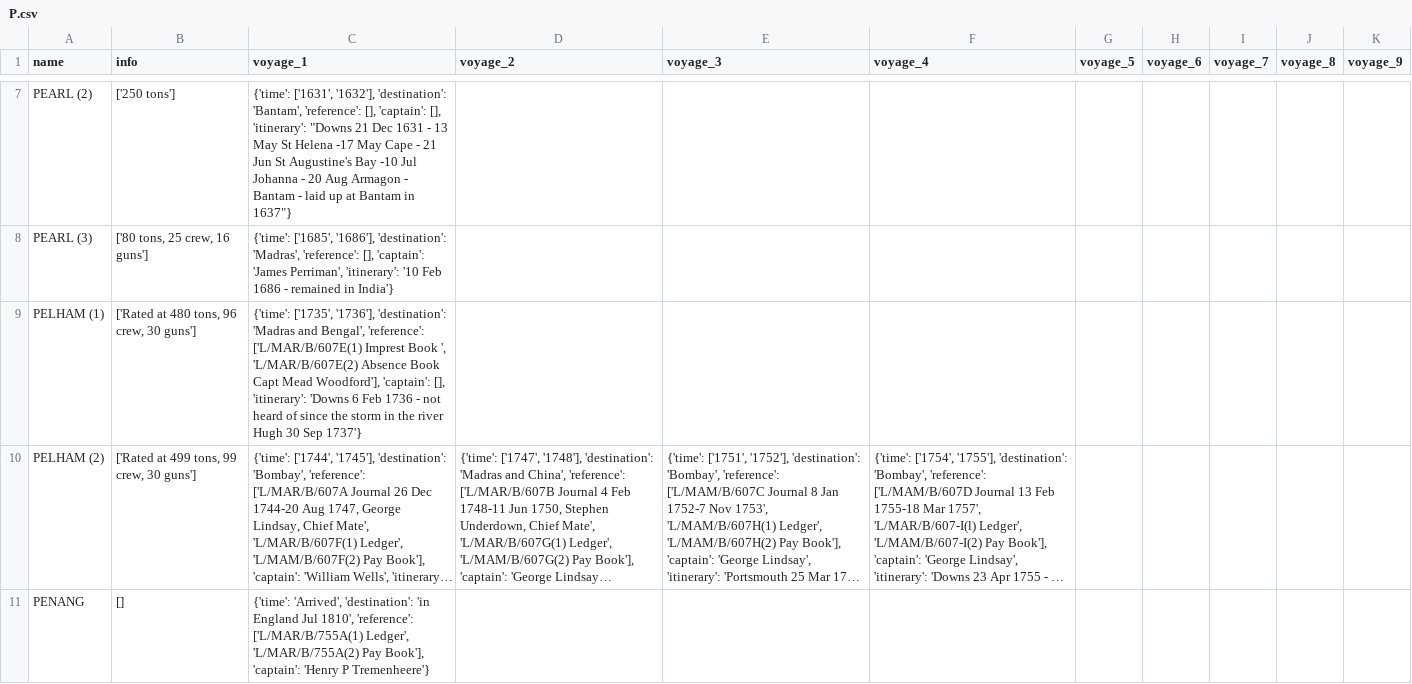
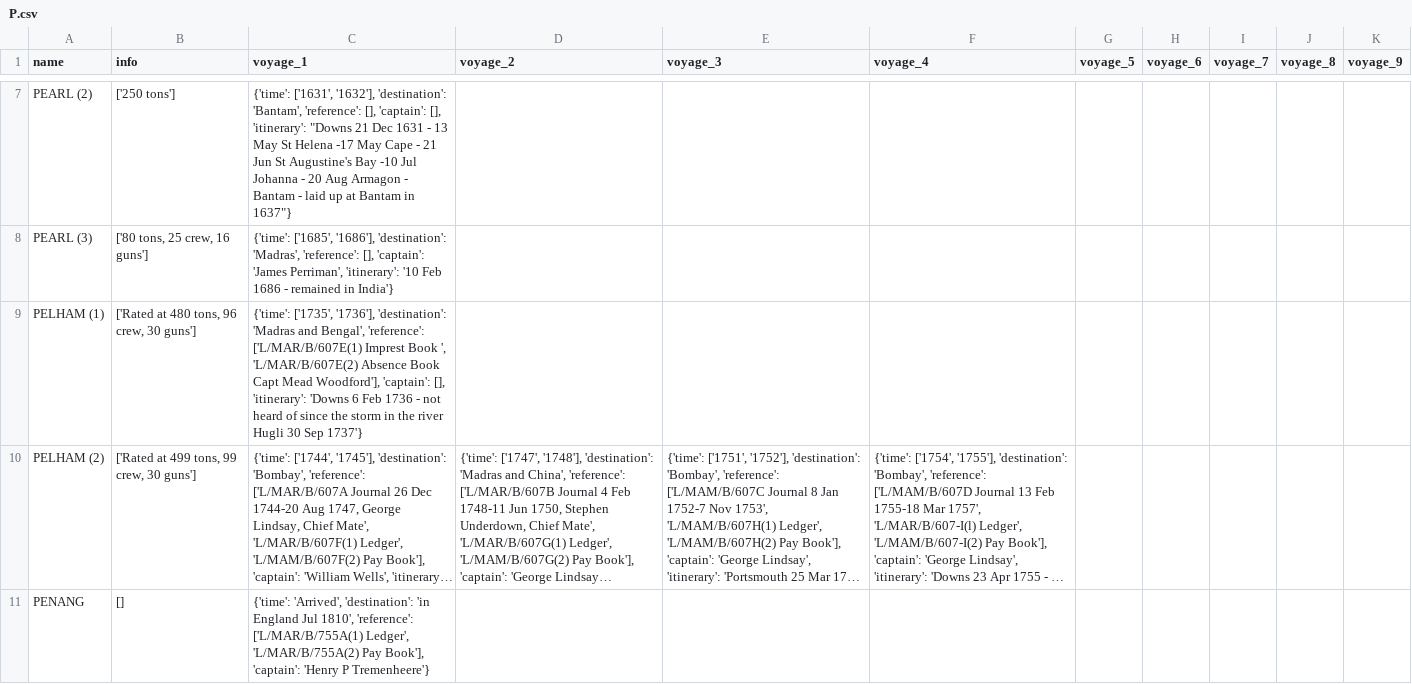
Before and after one commit to maximilianhenning/masters-thesis-data, a CSV file: voyages_partial/P.csv, drawn as a sheet; only a part is shown, gaps mark what is left out; long unchanged cells end in …; the diff covers the shown part only; the diff names each change by its address in the sheet, - before the commit and + after, or states it on an @@ line.

```diff
--- a/voyages_partial/P.csv
+++ b/voyages_partial/P.csv
-C9 (voyage_1): …the river Hugh 30 Sep…
+C9 (voyage_1): …the river Hugli 30 Sep…
```
Also changed, not shown: 2 edited cells elsewhere in this file, Output/locations.csv, geocoding/annotate.csv, 35 other files.
